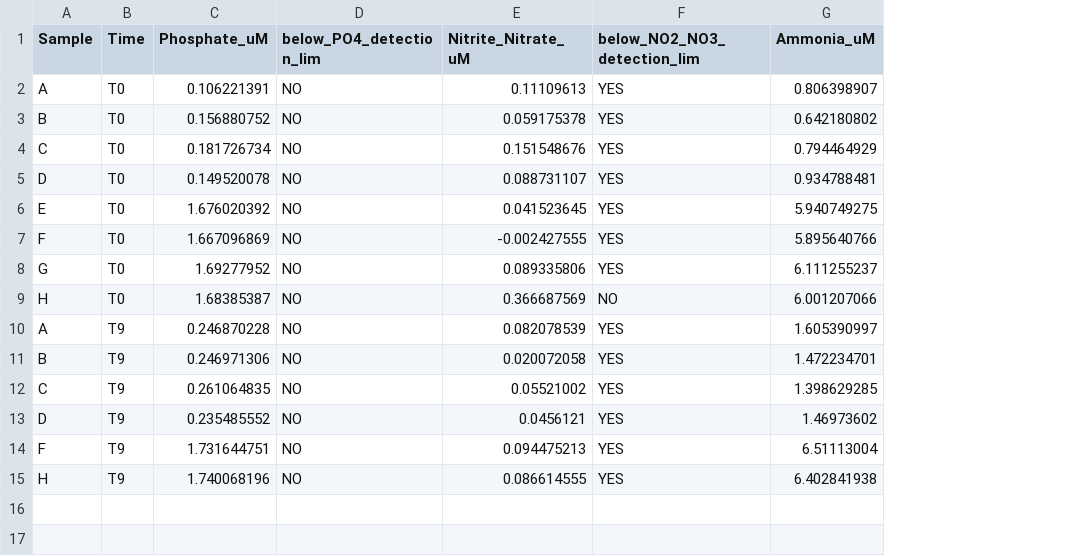
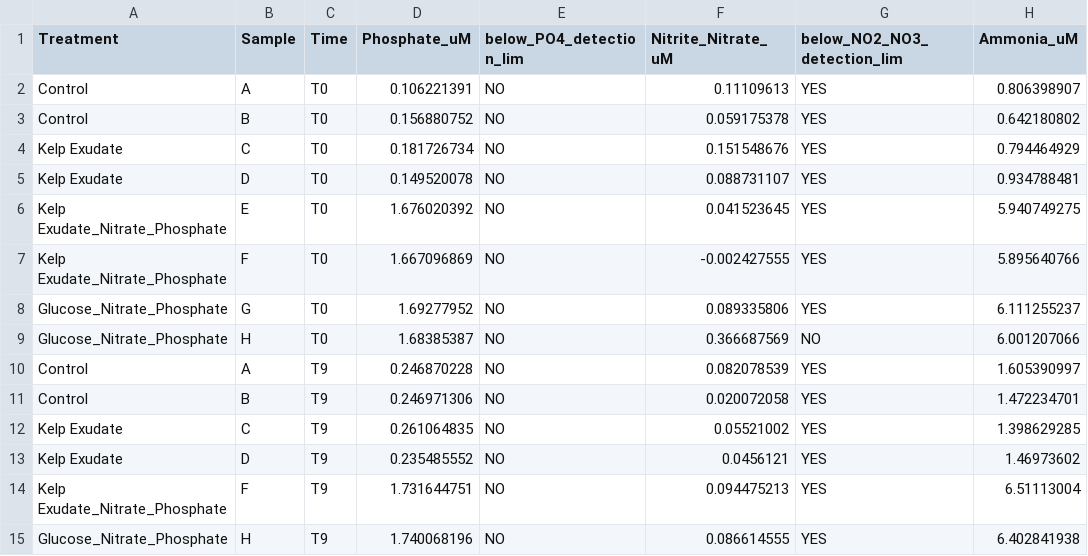
Before and after one commit to vtrandafir7/144l_students_2021, a CSV file: Input_Data/week8/2021_nutrient_condensed.csv, drawn as a sheet; only a part is shown; the diff names each change by its address in the sheet, - before the commit and + after, or states it on an @@ line.

```diff
--- a/Input_Data/week8/2021_nutrient_condensed.csv
+++ b/Input_Data/week8/2021_nutrient_condensed.csv
+column A (Treatment), rows 2-15: Control | Control | Kelp Exudate | Kelp Exudate | Kelp Exudate_Nitrate_Phosphate | Kelp Exudate_Nitrate_Phosphate | Glucose_Nitrate_Phosphate | Glucose_Nitrate_Phosphate | Control | Control | Kelp Exudate | Kelp Exudate | Kelp Exudate_Nitrate_Phosphate | Glucose_Nitrate_Phosphate
```
Also changed, not shown: 27 other files.
